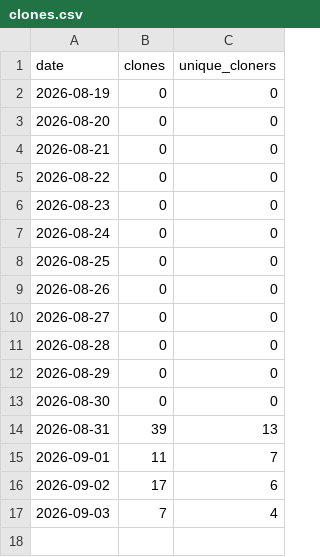
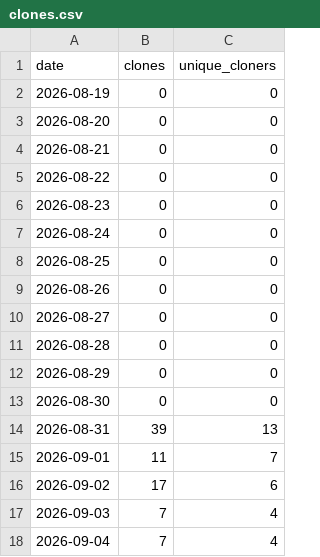
Before and after one commit to malaysherasia-ai/final-third, a CSV file: metrics/clones.csv, drawn as a sheet; the diff names each change by its address in the sheet, - before the commit and + after, or states it on an @@ line.

```diff
--- a/metrics/clones.csv
+++ b/metrics/clones.csv
+row 18: 2026-09-04 | 7 | 4
```
Also changed, not shown: metrics/views.csv.
